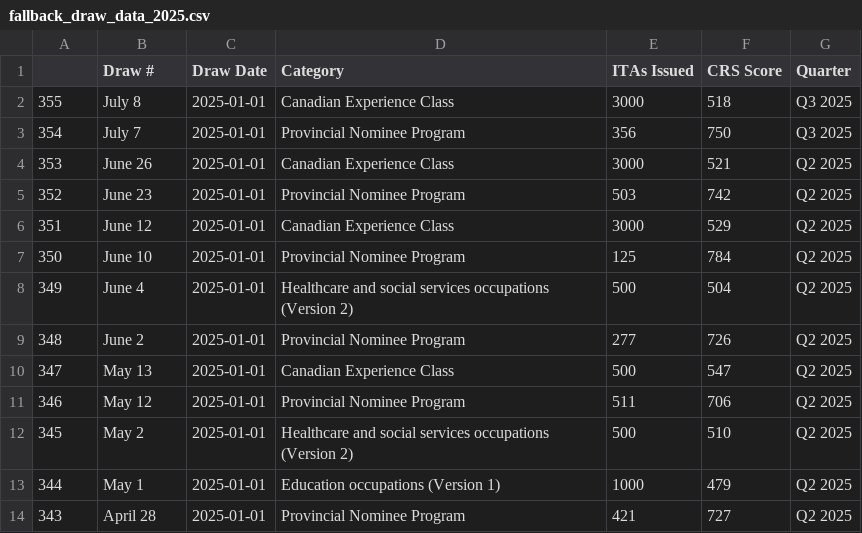
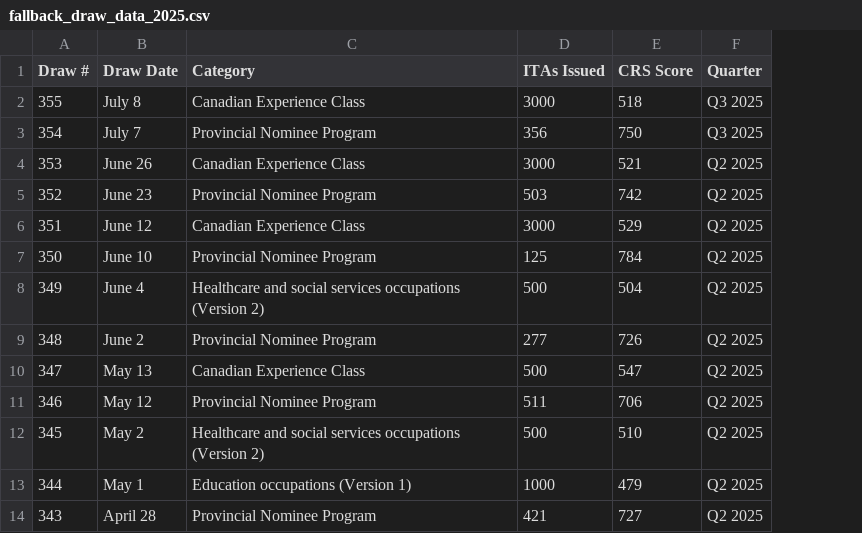
Before and after one commit to prabhakarana/express_entry_draw_tracker, a CSV file: fallback_draw_data_2025.csv, drawn as a sheet; only a part is shown; the diff names each change by its address in the sheet, - before the commit and + after, or states it on an @@ line.

Commit message:
Add files via upload

```diff
--- a/fallback_draw_data_2025.csv
+++ b/fallback_draw_data_2025.csv
-column C (Draw Date), rows 2-14: all 2025-01-01
-A1: (empty)
+A1: Draw #
-B1: Draw #
+B1: Draw Date
```
